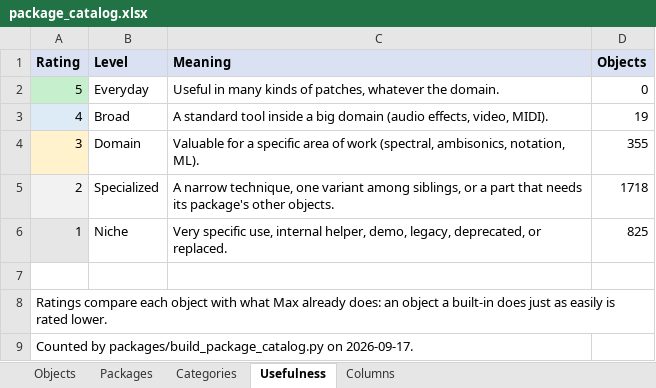
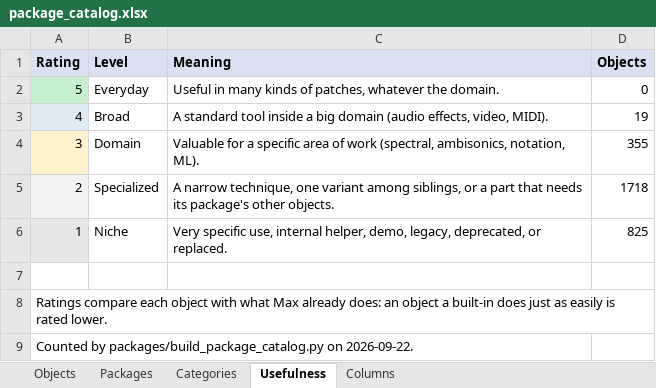
Before and after one commit to jjannone/Claude2Max, an Excel workbook: packages/package_catalog.xlsx, sheet Usefulness, drawn as a sheet; values as stored, in another font and other column widths than the file's, no borders; the diff names each change by its address in the sheet, - before the commit and + after, or states it on an @@ line.

```diff
--- a/packages/package_catalog.xlsx (sheet Usefulness)
+++ b/packages/package_catalog.xlsx (sheet Usefulness)
-A9 (Rating): …packages/build_package_catalog.py on 2026-09-17.
+A9 (Rating): …packages/build_package_catalog.py on 2026-09-22.
```
Also changed, not shown: sheet Packages, sheet Categories.
